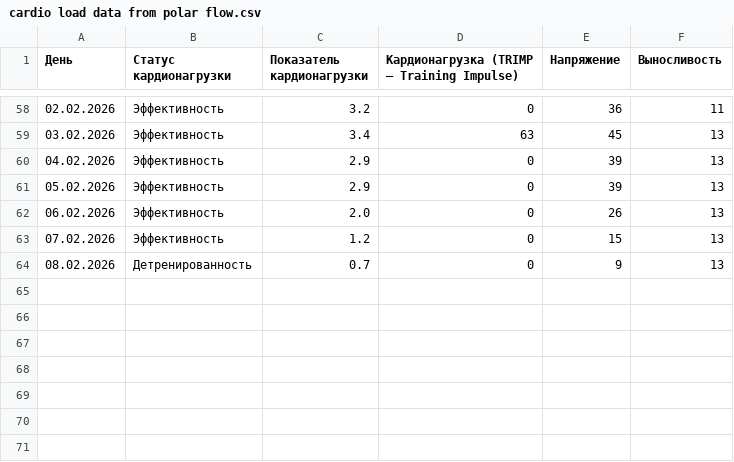
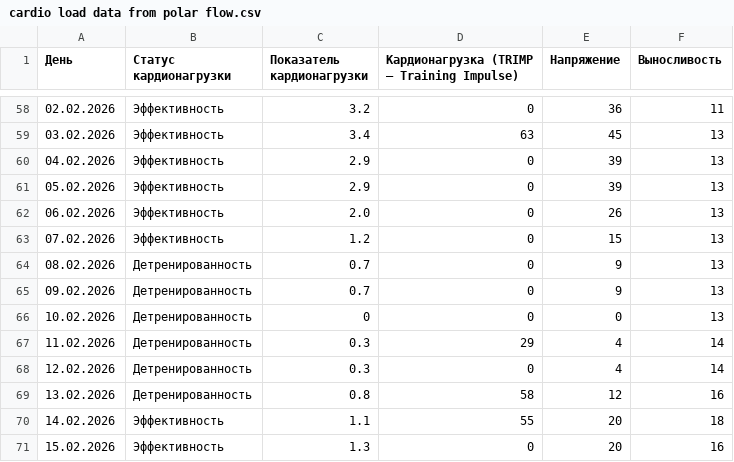
Before and after one commit to martynov-alex/workout, a CSV file: cardio load/cardio load data from polar flow.csv, drawn as a sheet; only a part is shown, gaps mark what is left out.

```diff
--- a/cardio load/cardio load data from polar flow.csv
+++ b/cardio load/cardio load data from polar flow.csv
@@ -64 +64,8 @@
 08.02.2026,Детренированность,0.7,0,9,13
+09.02.2026,Детренированность,0.7,0,9,13
+10.02.2026,Детренированность,0,0,0,13
+11.02.2026,Детренированность,0.3,29,4,14
+12.02.2026,Детренированность,0.3,0,4,14
+13.02.2026,Детренированность,0.8,58,12,16
+14.02.2026,Эффективность,1.1,55,20,18
+15.02.2026,Эффективность,1.3,0,20,16
```
Also changed, not shown: training log/training log.csv, training plan/training plan.csv, 11 other files.
